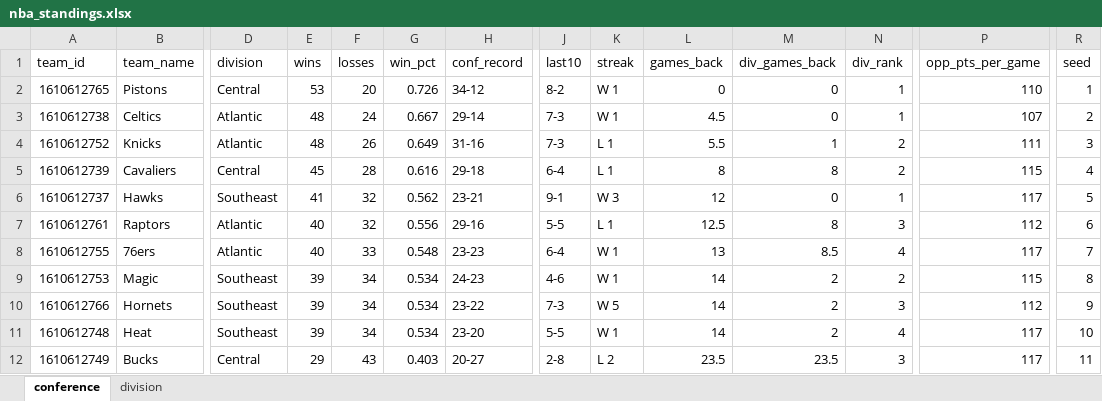
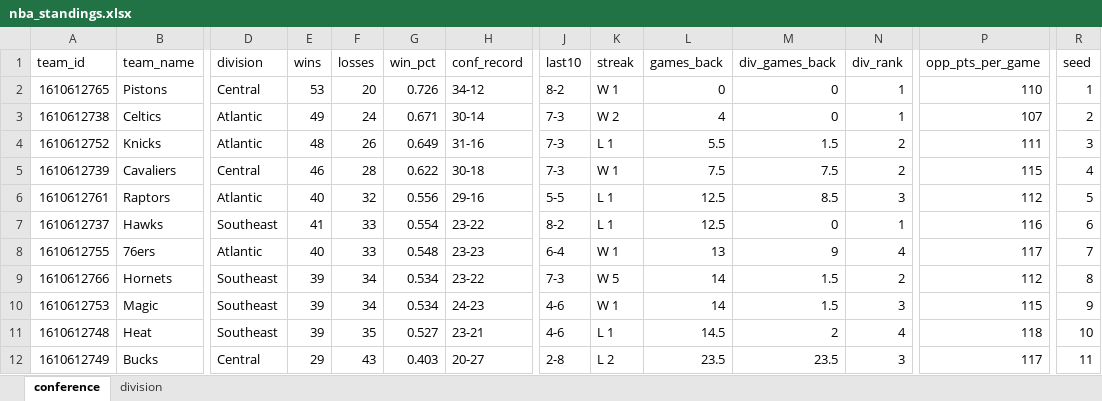
Before and after one commit to egomaniacsfantasy/oddsgodslanding, an Excel workbook: nba/public/data/nba_standings.xlsx, sheet conference, drawn as a sheet; only a part is shown, gaps mark what is left out; values as stored, in another font and other column widths than the file's, no borders; removed rows and columns are numbered as before the commit, all else as after; rows hold the shown columns only; the diff covers the shown part only; the diff names each change by its address in the sheet, - before the commit and + after, or states it on an @@ line.

```diff
--- a/nba/public/data/nba_standings.xlsx (sheet conference)
+++ b/nba/public/data/nba_standings.xlsx (sheet conference)
-E3 (wins): 48
+E3 (wins): 49
-G3 (win_pct): 0.667
+G3 (win_pct): 0.671
-H3 (conf_record): 29-14
+H3 (conf_record): 30-14
-K3 (streak): W 1
+K3 (streak): W 2
-L3 (games_back): 4.5
+L3 (games_back): 4
-M4 (div_games_back): 1
+M4 (div_games_back): 1.5
-E5 (wins): 45
+E5 (wins): 46
-G5 (win_pct): 0.616
+G5 (win_pct): 0.622
-H5 (conf_record): 29-18
+H5 (conf_record): 30-18
-J5 (last10): 6-4
+J5 (last10): 7-3
-K5 (streak): L 1
+K5 (streak): W 1
-L5 (games_back): 8
+L5 (games_back): 7.5
-M5 (div_games_back): 8
+M5 (div_games_back): 7.5
-row 6: 1610612737 | Hawks | Southeast | 41 | 32 | 0.562 | 23-21 | 9-1 | W 3 | 12 | 0 | 1 | 117 | 5
-M6 (div_games_back): 8
+M6 (div_games_back): 8.5
-R6 (seed): 6
+R6 (seed): 5
+row 7: 1610612737 | Hawks | Southeast | 41 | 33 | 0.554 | 23-22 | 8-2 | L 1 | 12.5 | 0 | 1 | 116 | 6
-M8 (div_games_back): 8.5
+M8 (div_games_back): 9
-row 9: 1610612753 | Magic | Southeast | 39 | 34 | 0.534 | 24-23 | 4-6 | W 1 | 14 | 2 | 2 | 115 | 8
-M9 (div_games_back): 2
+M9 (div_games_back): 1.5
-N9 (div_rank): 3
+N9 (div_rank): 2
-R9 (seed): 9
+R9 (seed): 8
+row 10: 1610612753 | Magic | Southeast | 39 | 34 | 0.534 | 24-23 | 4-6 | W 1 | 14 | 1.5 | 3 | 115 | 9
-F11 (losses): 34
+F11 (losses): 35
-G11 (win_pct): 0.534
+G11 (win_pct): 0.527
-H11 (conf_record): 23-20
+H11 (conf_record): 23-21
-J11 (last10): 5-5
+J11 (last10): 4-6
-K11 (streak): W 1
+K11 (streak): L 1
-L11 (games_back): 14
+L11 (games_back): 14.5
-P11 (opp_pts_per_game): 117
+P11 (opp_pts_per_game): 118
```
Also changed, not shown: 52 edited cells elsewhere in this sheet, sheet division, nba/public/data/nba_matchup_probs.xlsx, nba/public/data/nba_mc_results.xlsx, 13 other files.
